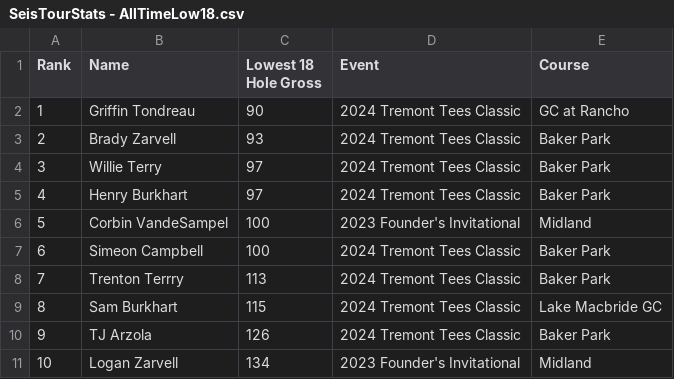
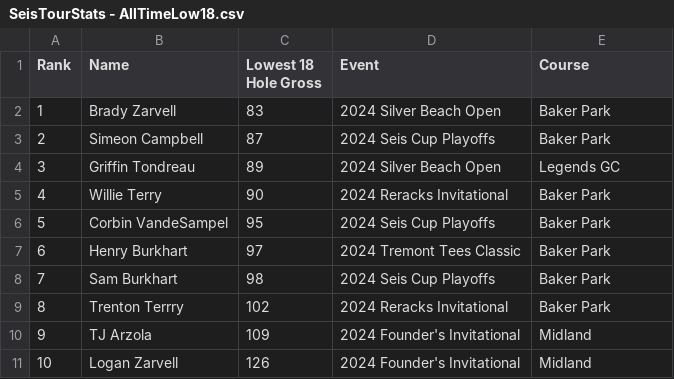
Before and after one commit to debugburkhart/seis-tour, a CSV file: csvs/SeisTourStats - AllTimeLow18.csv, drawn as a sheet.

```diff
--- a/csvs/SeisTourStats - AllTimeLow18.csv
+++ b/csvs/SeisTourStats - AllTimeLow18.csv
@@ -1,11 +1,11 @@
 Rank,Name,Lowest 18 Hole Gross,Event,Course
-1,Griffin Tondreau,90,2024 Tremont Tees Classic,GC at Rancho
-2,Brady Zarvell,93,2024 Tremont Tees Classic,Baker Park
-3,Willie Terry,97,2024 Tremont Tees Classic,Baker Park
-4,Henry Burkhart,97,2024 Tremont Tees Classic,Baker Park
-5,Corbin VandeSampel,100,2023 Founder's Invitational,Midland
-6,Simeon Campbell,100,2024 Tremont Tees Classic,Baker Park
-7,Trenton Terrry,113,2024 Tremont Tees Classic,Baker Park
-8,Sam Burkhart,115,2024 Tremont Tees Classic,Lake Macbride GC
-9,TJ Arzola,126,2024 Tremont Tees Classic,Baker Park
-10,Logan Zarvell,134,2023 Founder's Invitational,Midland
+1,Brady Zarvell,83,2024 Silver Beach Open,Baker Park
+2,Simeon Campbell,87,2024 Seis Cup Playoffs,Baker Park
+3,Griffin Tondreau,89,2024 Silver Beach Open,Legends GC
+4,Willie Terry,90,2024 Reracks Invitational,Baker Park
+5,Corbin VandeSampel,95,2024 Seis Cup Playoffs,Baker Park
+6,Henry Burkhart,97,2024 Tremont Tees Classic,Baker Park
+7,Sam Burkhart,98,2024 Seis Cup Playoffs,Baker Park
+8,Trenton Terrry,102,2024 Reracks Invitational,Baker Park
+9,TJ Arzola,109,2024 Founder's Invitational,Midland
+10,Logan Zarvell,126,2024 Founder's Invitational,Midland
```
Also changed, not shown: csvs/SeisTourStats - 2024 Season Totals.csv, csvs/SeisTourStats - AllTimeLow9.csv, 4 other files.
